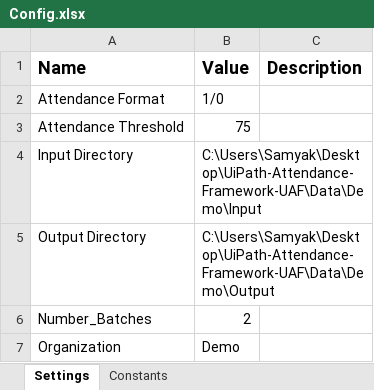
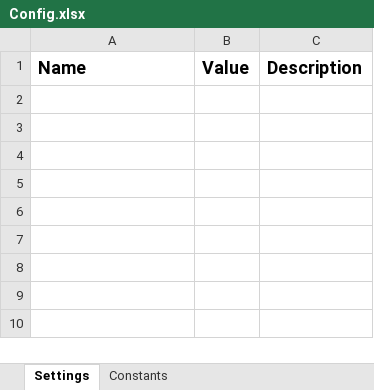
Before and after one commit to jainsamyak/UiPath-Attendance-Framework-UAF, an Excel workbook: Data/Config.xlsx, sheet Settings, drawn as a sheet; values as stored, in another font and other column widths than the file's, no borders; the diff names each change by its address in the sheet, - before the commit and + after, or states it on an @@ line.

Commit message:
Settings removed

```diff
--- a/Data/Config.xlsx (sheet Settings)
+++ b/Data/Config.xlsx (sheet Settings)
-row 2: Attendance Format | 1/0
-row 3: Attendance Threshold | 75
-row 4: Input Directory | C:\Users\Samyak\Desktop\UiPath-Attendance-Framework-UAF\Data\Demo\Input
-row 5: Output Directory | C:\Users\Samyak\Desktop\UiPath-Attendance-Framework-UAF\Data\Demo\Output
-row 6: Number_Batches | 2
-row 7: Organization | Demo
```
